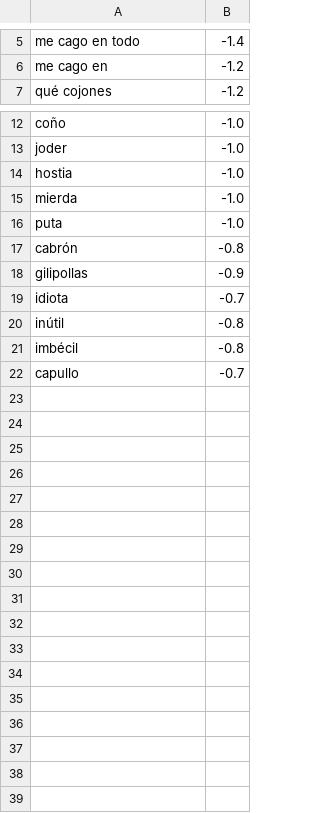
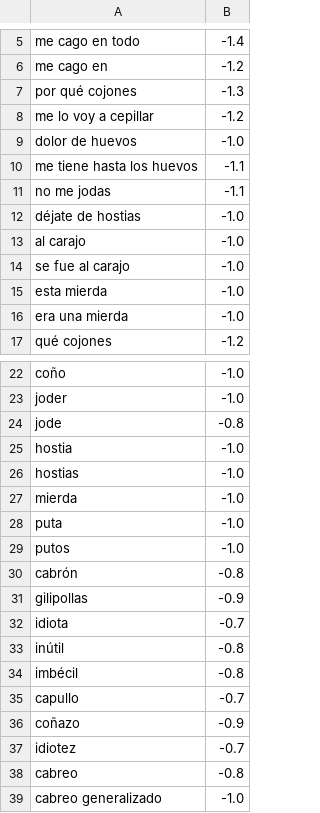
Before and after one commit to frr149/SentimentKit, a TSV file: Sources/SentimentKit/Resources/dictionaries/es-profanity.tsv, drawn as a sheet; only a part is shown, gaps mark what is left out.

Commit message:
Expand Spanish lexicon from ADR seed data

```diff
--- a/Sources/SentimentKit/Resources/dictionaries/es-profanity.tsv
+++ b/Sources/SentimentKit/Resources/dictionaries/es-profanity.tsv
@@ -6,2 +6,12 @@ me cago en todo	-1.4
 me cago en	-1.2
+por qué cojones	-1.3
+me lo voy a cepillar	-1.2
+dolor de huevos	-1.0
+me tiene hasta los huevos	-1.1
+no me jodas	-1.1
+déjate de hostias	-1.0
+al carajo	-1.0
+se fue al carajo	-1.0
+esta mierda	-1.0
+era una mierda	-1.0
 qué cojones	-1.2
@@ -13,5 +23,8 @@ coño	-1.0
 joder	-1.0
+jode	-0.8
 hostia	-1.0
+hostias	-1.0
 mierda	-1.0
 puta	-1.0
+putos	-1.0
 cabrón	-0.8
@@ -22 +35,5 @@ imbécil	-0.8
 capullo	-0.7
+coñazo	-0.9
+idiotez	-0.7
+cabreo	-0.8
+cabreo generalizado	-1.0
```
Also changed, not shown: 4 other files.
